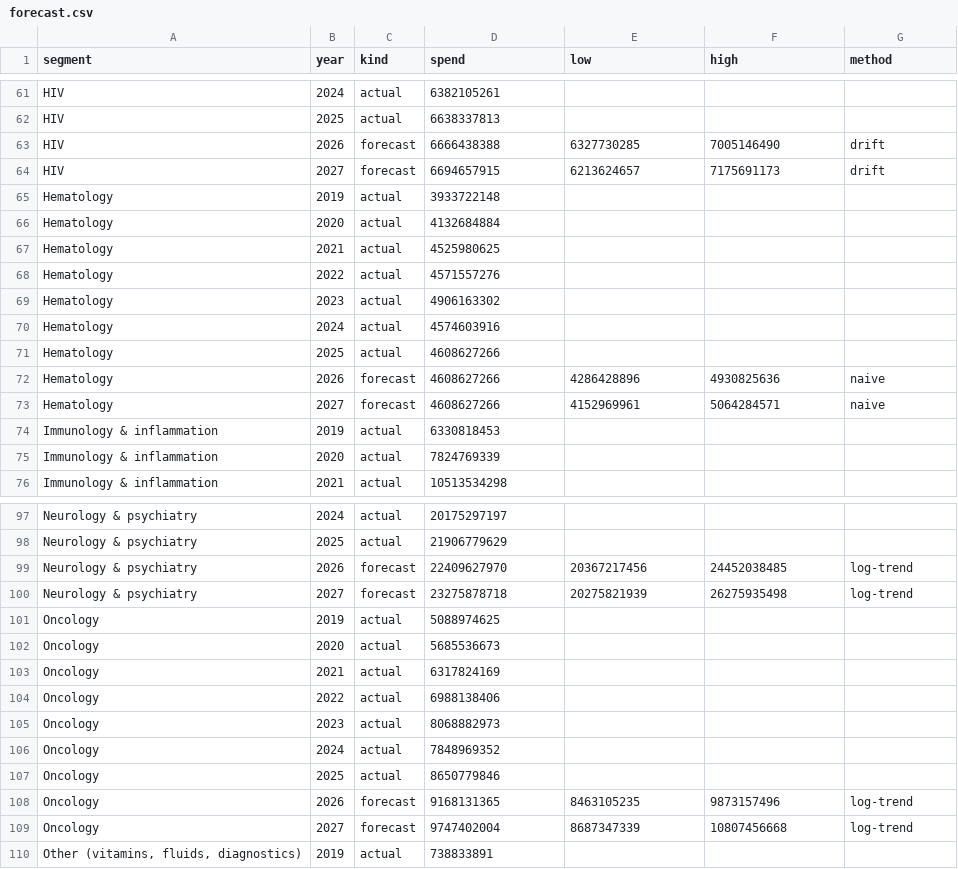
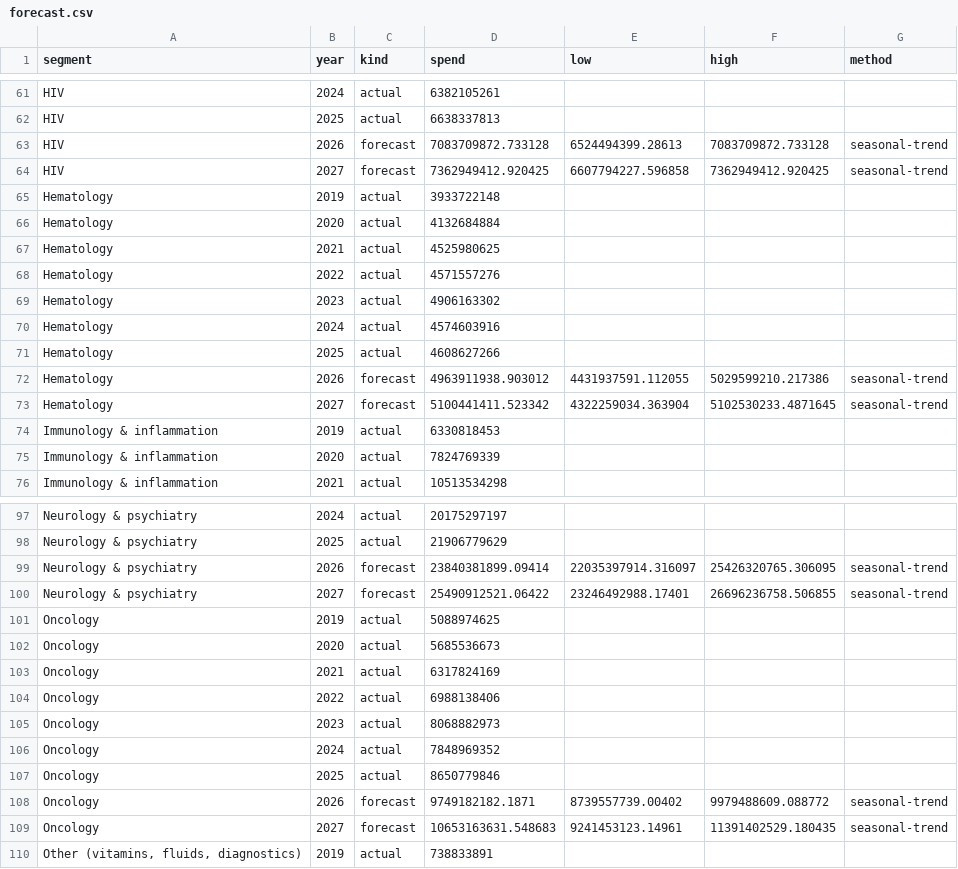
Before and after one commit to f20230125-sudo/rx-market-pulse, a CSV file: data/marts/forecast.csv, drawn as a sheet; only a part is shown, gaps mark what is left out; the diff covers the shown part only.

```diff
--- a/data/marts/forecast.csv
+++ b/data/marts/forecast.csv
@@ -62,4 +62,4 @@ HIV,2024,actual,6382105261,,,
 HIV,2025,actual,6638337813,,,
-HIV,2026,forecast,6666438388,6327730285,7005146490,drift
-HIV,2027,forecast,6694657915,6213624657,7175691173,drift
+HIV,2026,forecast,7083709872.733128,6524494399.28613,7083709872.733128,seasonal-trend
+HIV,2027,forecast,7362949412.920425,6607794227.596858,7362949412.920425,seasonal-trend
 Hematology,2019,actual,3933722148,,,
@@ -71,4 +71,4 @@ Hematology,2024,actual,4574603916,,,
 Hematology,2025,actual,4608627266,,,
-Hematology,2026,forecast,4608627266,4286428896,4930825636,naive
-Hematology,2027,forecast,4608627266,4152969961,5064284571,naive
+Hematology,2026,forecast,4963911938.903012,4431937591.112055,5029599210.217386,seasonal-trend
+Hematology,2027,forecast,5100441411.523342,4322259034.363904,5102530233.4871645,seasonal-trend
 Immunology & inflammation,2019,actual,6330818453,,,
@@ -98,4 +98,4 @@ Neurology & psychiatry,2024,actual,20175297197,,,
 Neurology & psychiatry,2025,actual,21906779629,,,
-Neurology & psychiatry,2026,forecast,22409627970,20367217456,24452038485,log-trend
-Neurology & psychiatry,2027,forecast,23275878718,20275821939,26275935498,log-trend
+Neurology & psychiatry,2026,forecast,23840381899.09414,22035397914.316097,25426320765.306095,seasonal-trend
+Neurology & psychiatry,2027,forecast,25490912521.06422,23246492988.17401,26696236758.506855,seasonal-trend
 Oncology,2019,actual,5088974625,,,
@@ -107,4 +107,4 @@ Oncology,2024,actual,7848969352,,,
 Oncology,2025,actual,8650779846,,,
-Oncology,2026,forecast,9168131365,8463105235,9873157496,log-trend
-Oncology,2027,forecast,9747402004,8687347339,10807456668,log-trend
+Oncology,2026,forecast,9749182182.1871,8739557739.00402,9979488609.088772,seasonal-trend
+Oncology,2027,forecast,10653163631.548683,9241453123.14961,11391402529.180435,seasonal-trend
 "Other (vitamins, fluids, diagnostics)",2019,actual,738833891,,,
```
Also changed, not shown: 113 edited cells elsewhere in this file, data/marts/forecast_backtest.csv, 37 other files.
